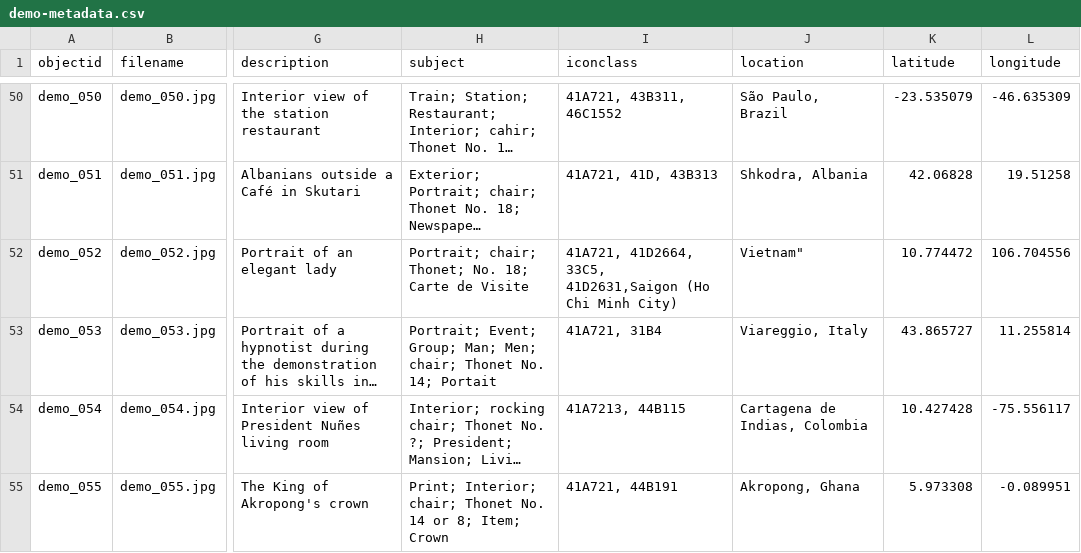
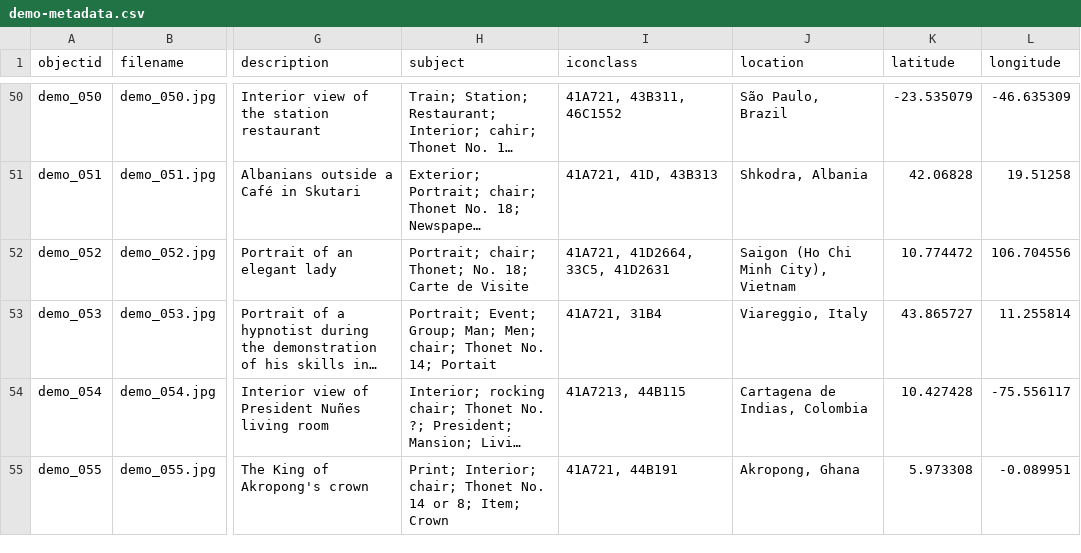
Before and after one commit to Fraukindermann/Mapping-Thonet, a CSV file: _data/demo-metadata.csv, drawn as a sheet; only a part is shown, gaps mark what is left out; long unchanged cells end in …; the diff names each change by its address in the sheet, - before the commit and + after, or states it on an @@ line.

Commit message:
Update demo-metadata.csv

```diff
--- a/_data/demo-metadata.csv
+++ b/_data/demo-metadata.csv
-I52 (iconclass): 41A721, 41D2664, 33C5, 41D2631,Saigon (Ho Chi Minh City)
+I52 (iconclass): 41A721, 41D2664, 33C5, 41D2631
-J52 (location): Vietnam"
+J52 (location): Saigon (Ho Chi Minh City), Vietnam
```
